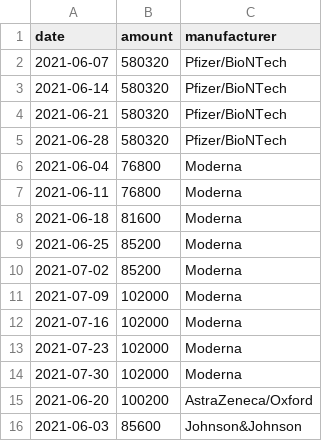
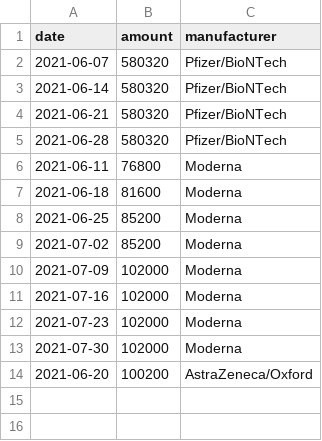
Before and after one commit to trldp/vaccine-prediction, a CSV file: Data/predicted-deliveries-pessimistic.csv, drawn as a sheet; the diff names each change by its address in the sheet, - before the commit and + after, or states it on an @@ line.

```diff
--- a/Data/predicted-deliveries-pessimistic.csv
+++ b/Data/predicted-deliveries-pessimistic.csv
-row 6: 2021-06-04 | 76800 | Moderna
-row 16: 2021-06-03 | 85600 | Johnson&Johnson
```
Also changed, not shown: Data/delivered.csv, Data/predicted-deliveries.csv, 1 other file.
